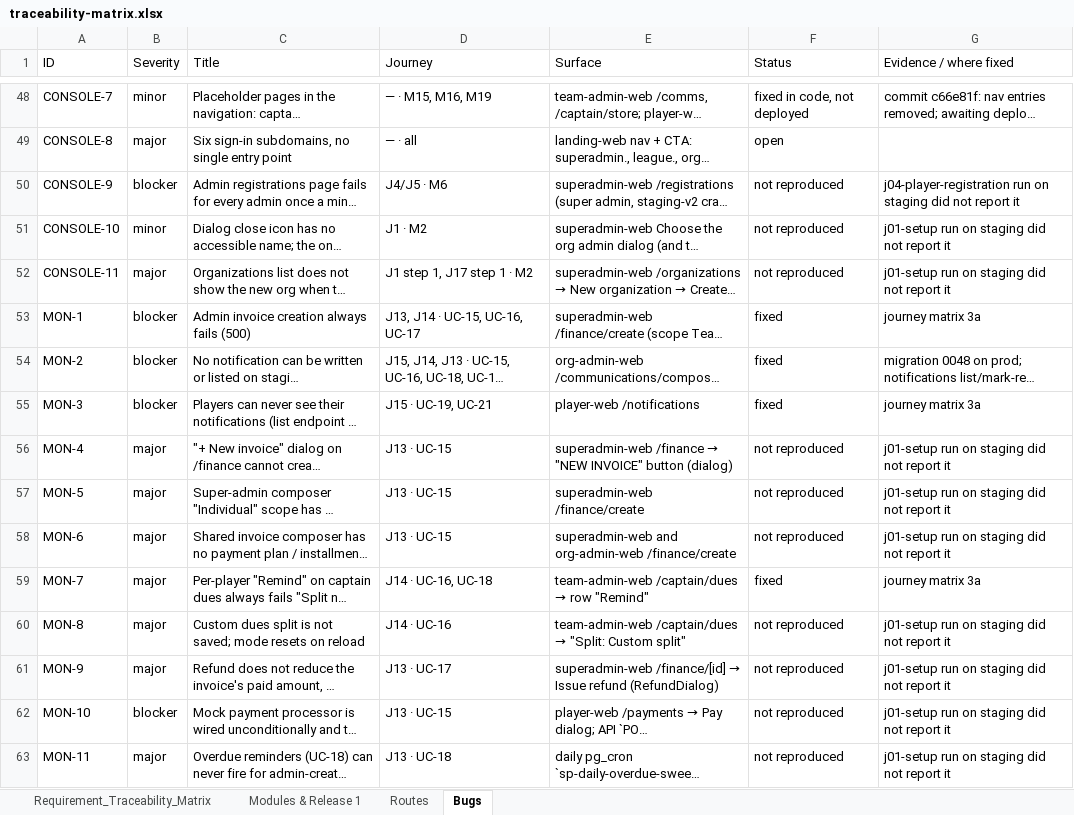
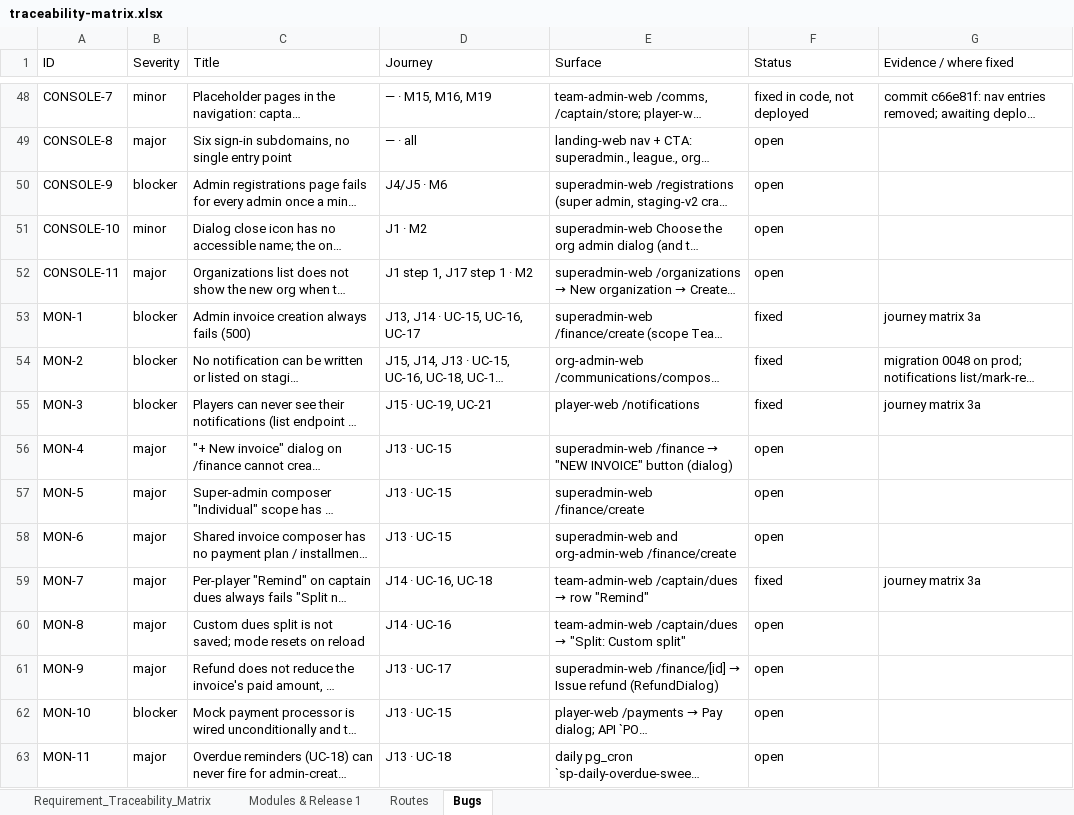
Before and after one commit to sportspulseco-cell/sp, an Excel workbook: doc/traceability-matrix.xlsx, sheet Bugs, drawn as a sheet; only a part is shown, gaps mark what is left out; long unchanged cells end in …; values as stored, in another font and other column widths than the file's, no borders; the diff covers the shown part only; the diff names each change by its address in the sheet, - before the commit and + after, or states it on an @@ line.

```diff
--- a/doc/traceability-matrix.xlsx (sheet Bugs)
+++ b/doc/traceability-matrix.xlsx (sheet Bugs)
-F50:F52 (Status): not reproduced
+F50:F52 (Status): open
-G50 (Evidence / where fixed): j04-player-registration run on staging did not report it
+G50 (Evidence / where fixed): (empty)
-G51:G52 (Evidence / where fixed): j01-setup run on staging did not report it
+G51:G52 (Evidence / where fixed): (empty)
-F56:F58 (Status): not reproduced
+F56:F58 (Status): open
-G56:G58 (Evidence / where fixed): j01-setup run on staging did not report it
+G56:G58 (Evidence / where fixed): (empty)
-F60:F63 (Status): not reproduced
+F60:F63 (Status): open
-G60:G63 (Evidence / where fixed): j01-setup run on staging did not report it
+G60:G63 (Evidence / where fixed): (empty)
```
Also changed, not shown: 168 edited cells elsewhere in this sheet, 2 other files.
